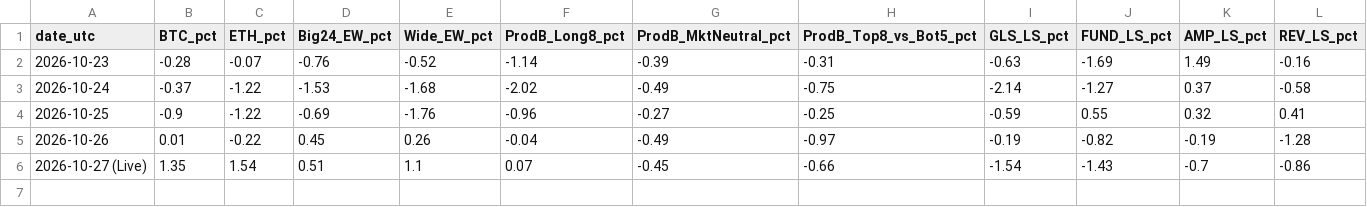
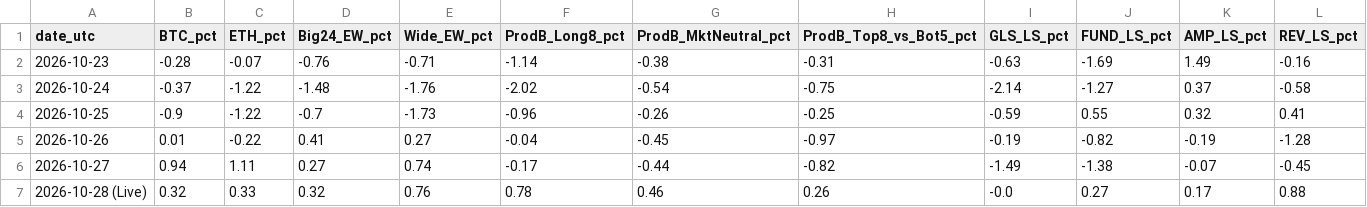
Before and after one commit to YangXiaoShawn/open-economic-quant-crypto-factors, a CSV file: reports/live_readiness_2026_10/preregistered_book_realized_10_23_to_10_27.csv, drawn as a sheet.

```diff
--- a/reports/live_readiness_2026_10/preregistered_book_realized_10_23_to_10_27.csv
+++ b/reports/live_readiness_2026_10/preregistered_book_realized_10_23_to_10_27.csv
@@ -1,6 +1,7 @@
 date_utc,BTC_pct,ETH_pct,Big24_EW_pct,Wide_EW_pct,ProdB_Long8_pct,ProdB_MktNeutral_pct,ProdB_Top8_vs_Bot5_pct,GLS_LS_pct,FUND_LS_pct,AMP_LS_pct,REV_LS_pct
-2026-10-23,-0.28,-0.07,-0.76,-0.52,-1.14,-0.39,-0.31,-0.63,-1.69,1.49,-0.16
-2026-10-24,-0.37,-1.22,-1.53,-1.68,-2.02,-0.49,-0.75,-2.14,-1.27,0.37,-0.58
-2026-10-25,-0.9,-1.22,-0.69,-1.76,-0.96,-0.27,-0.25,-0.59,0.55,0.32,0.41
-2026-10-26,0.01,-0.22,0.45,0.26,-0.04,-0.49,-0.97,-0.19,-0.82,-0.19,-1.28
-2026-10-27 (Live),1.35,1.54,0.51,1.1,0.07,-0.45,-0.66,-1.54,-1.43,-0.7,-0.86
+2026-10-23,-0.28,-0.07,-0.76,-0.71,-1.14,-0.38,-0.31,-0.63,-1.69,1.49,-0.16
+2026-10-24,-0.37,-1.22,-1.48,-1.76,-2.02,-0.54,-0.75,-2.14,-1.27,0.37,-0.58
+2026-10-25,-0.9,-1.22,-0.7,-1.73,-0.96,-0.26,-0.25,-0.59,0.55,0.32,0.41
+2026-10-26,0.01,-0.22,0.41,0.27,-0.04,-0.45,-0.97,-0.19,-0.82,-0.19,-1.28
+2026-10-27,0.94,1.11,0.27,0.74,-0.17,-0.44,-0.82,-1.49,-1.38,-0.07,-0.45
+2026-10-28 (Live),0.32,0.33,0.32,0.76,0.78,0.46,0.26,-0.0,0.27,0.17,0.88
```
Also changed, not shown: reports/live_readiness_2026_10/crypto_day_by_day_comparison_2026_10_27.csv, 19 other files.
